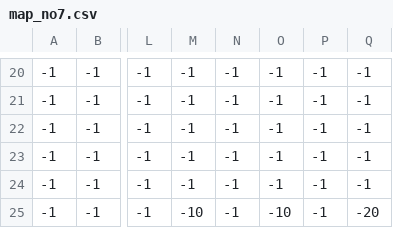
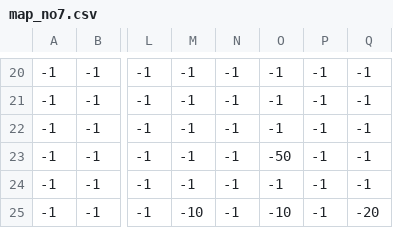
Before and after one commit to yeosu0107/Exodus, a CSV file: app/src/main/assets/map_no7.csv, drawn as a sheet; only a part is shown, gaps mark what is left out; the diff names each change by its address in the sheet, - before the commit and + after, or states it on an @@ line.

```diff
--- a/app/src/main/assets/map_no7.csv
+++ b/app/src/main/assets/map_no7.csv
-O23: -1
+O23: -50
```
Also changed, not shown: app/src/main/assets/map_no3.csv, app/src/main/assets/map_no6.csv, 5 other files.
